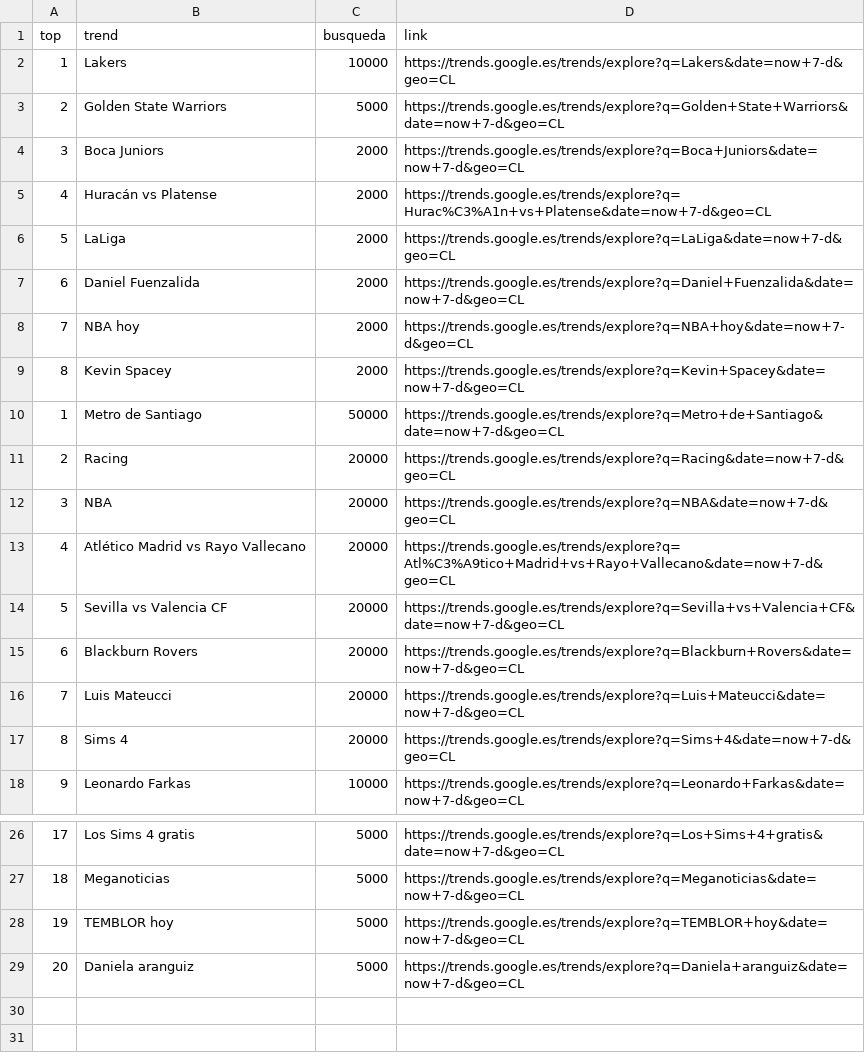
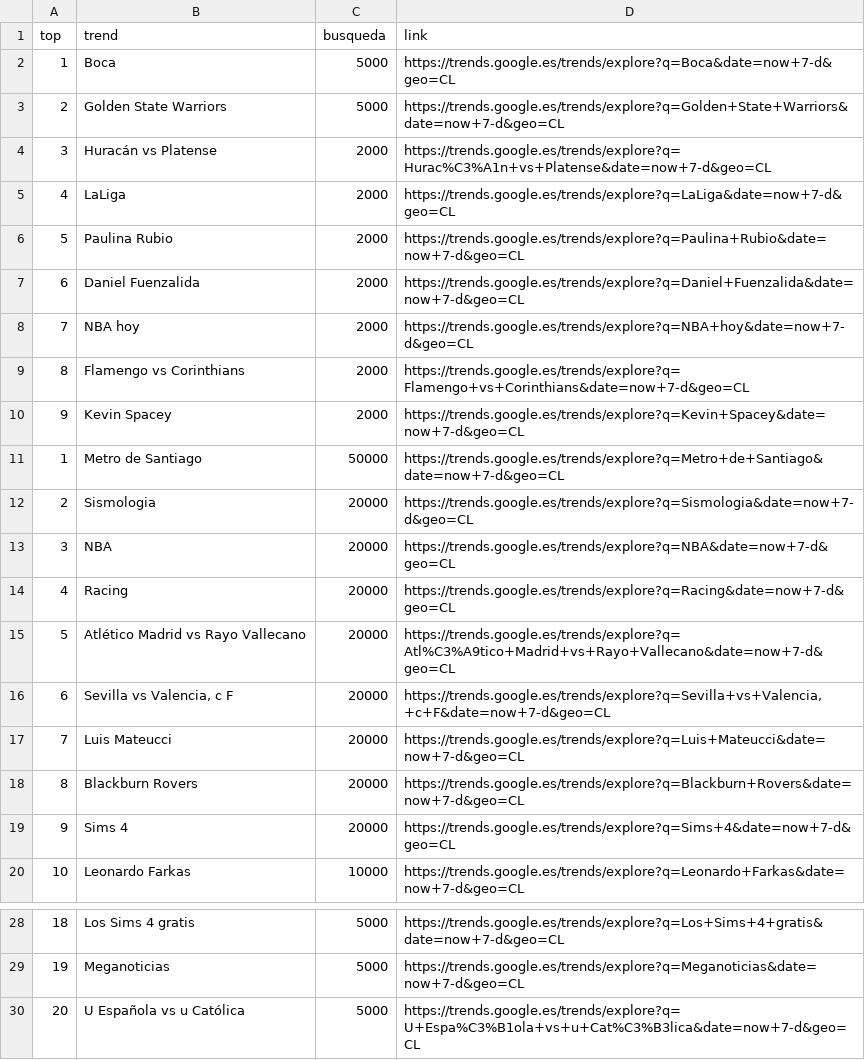
Before and after one commit to cristian-data-science/social_spider_app, a CSV file: resultados/google.csv, drawn as a sheet; only a part is shown, gaps mark what is left out; removed rows and columns are numbered as before the commit, all else as after; the diff names each change by its address in the sheet, - before the commit and + after, or states it on an @@ line.

Commit message:
results update

```diff
--- a/resultados/google.csv
+++ b/resultados/google.csv
-row 2: 1 | Lakers | 10000 | https://trends.google.es/trends/explore?q=Lakers&date=now+7-d&geo=CL
+row 2: 1 | Boca | 5000 | https://trends.google.es/trends/explore?q=Boca&date=now+7-d&geo=CL
-row 4: 3 | Boca Juniors | 2000 | https://trends.google.es/trends/explore?q=Boca+Juniors&date=now+7-d&geo=CL
@@ column A (top) renumbered between rows 4 and 29 @@
+row 6: 5 | Paulina Rubio | 2000 | https://trends.google.es/trends/explore?q=Paulina+Rubio&date=now+7-d&geo=CL
+row 9: 8 | Flamengo vs Corinthians | 2000 | https://trends.google.es/trends/explore?q=Flamengo+vs+Corinthians&date=now+7-d&geo=CL
+row 12: 2 | Sismologia | 20000 | https://trends.google.es/trends/explore?q=Sismologia&date=now+7-d&geo=CL
@@ row 12 moved to row 13: 3 @@
-B16 (trend): Sevilla vs Valencia CF
+B16 (trend): Sevilla vs Valencia, c F
-D16 (link): https://trends.google.es/trends/explore?q=Sevilla+vs+Valencia+CF&date=now+7-d&geo=CL
+D16 (link): https://trends.google.es/trends/explore?q=Sevilla+vs+Valencia,+c+F&date=now+7-d&geo=CL
@@ row 16 moved to row 17: 7 @@
-row 28: 19 | TEMBLOR hoy | 5000 | https://trends.google.es/trends/explore?q=TEMBLOR+hoy&date=now+7-d&geo=CL
-row 29: 20 | Daniela aranguiz | 5000 | https://trends.google.es/trends/explore?q=Daniela+aranguiz&date=now+7-d&geo=CL
+row 30: 20 | U Española vs u Católica | 5000 | https://trends.google.es/trends/explore?q=U+Espa%C3%B1ola+vs+u+Cat%C3%B3lica&date=now+7-d&geo=CL
```
Also changed, not shown: resultados/twitter.csv, resultados/youtube.csv.
